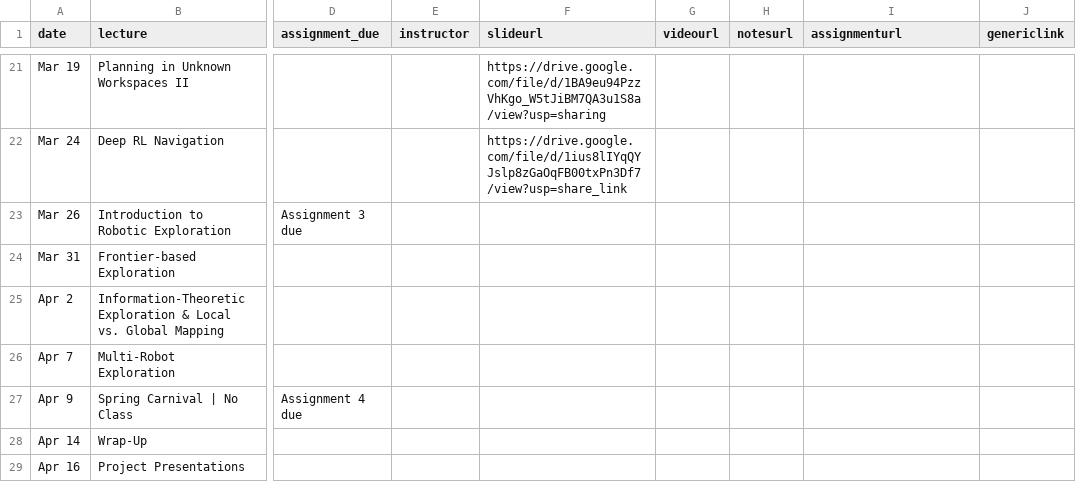
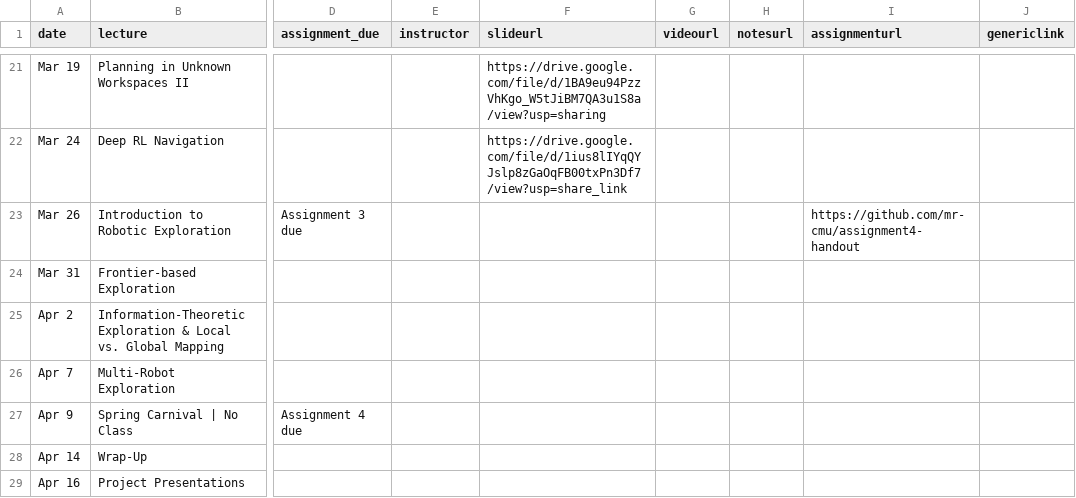
Before and after one commit to mr-cmu/mr-cmu.github.io, a CSV file: _data/schedule.csv, drawn as a sheet; only a part is shown, gaps mark what is left out; the diff names each change by its address in the sheet, - before the commit and + after, or states it on an @@ line.

Commit message:
Adds assignment 4

```diff
--- a/_data/schedule.csv
+++ b/_data/schedule.csv
-I23 (assignmenturl): (empty)
+I23 (assignmenturl): https://github.com/mr-cmu/assignment4-handout
```
